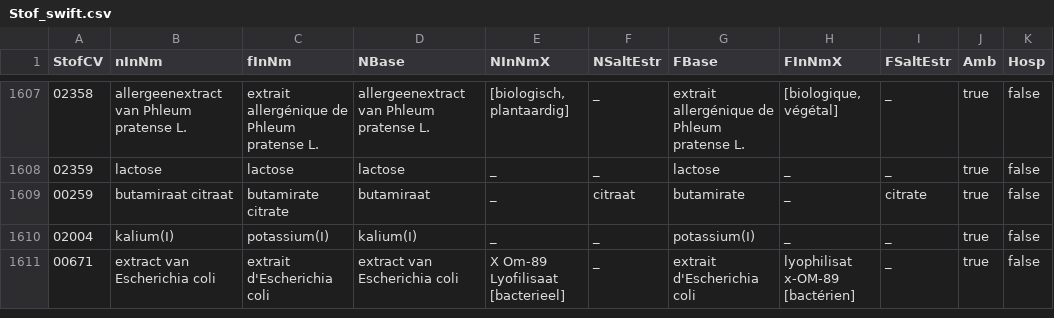
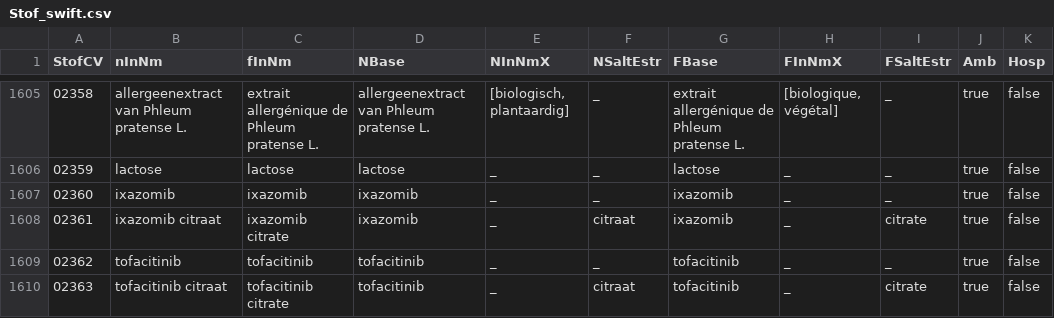
Before and after one commit to pstragie/PWS-apps, a CSV file: Stof_swift.csv, drawn as a sheet; only a part is shown, gaps mark what is left out; the shorter side is filled out with more unchanged rows; the diff covers the shown part only.

```diff
--- a/Stof_swift.csv
+++ b/Stof_swift.csv
@@ -1608 +1606,5 @@
 "02359";"lactose";"lactose";"lactose";"_";"_";"lactose";"_";"_";true;false
+"02360";"ixazomib";"ixazomib";"ixazomib";"_";"_";"ixazomib";"_";"_";true;false
+"02361";"ixazomib citraat";"ixazomib citrate";"ixazomib";"_";"citraat";"ixazomib";"_";"citrate";true;false
+"02362";"tofacitinib";"tofacitinib";"tofacitinib";"_";"_";"tofacitinib";"_";"_";true;false
+"02363";"tofacitinib citraat";"tofacitinib citrate";"tofacitinib";"_";"citraat";"tofacitinib";"_";"citrate";true;false
```
Also changed, not shown: 2 added rows and 5 moved rows elsewhere in this file, Gal_swift.csv, Ir_swift.csv, 12 other files.
